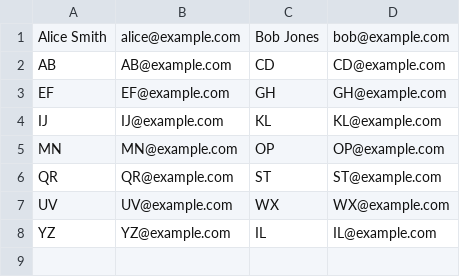
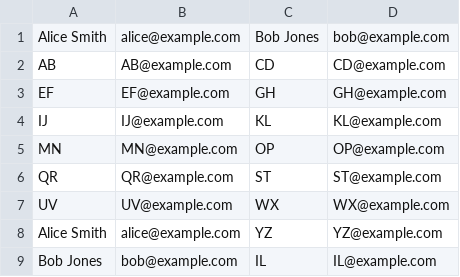
Before and after one commit to Patina-Network/patchats, a CSV file: js/src/features/emails/examples/pairings-test.csv, drawn as a sheet.

```diff
--- a/js/src/features/emails/examples/pairings-test.csv
+++ b/js/src/features/emails/examples/pairings-test.csv
@@ -7,2 +7,3 @@ QR,QR@example.com,ST,ST@example.com
 UV,UV@example.com,WX,WX@example.com
-YZ,YZ@example.com,IL,IL@example.com
+Alice Smith, alice@example.com, YZ,YZ@example.com
+Bob Jones, bob@example.com, IL,IL@example.com
```
Also changed, not shown: js/src/features/emails/examples/users-test.csv, 9 other files.
